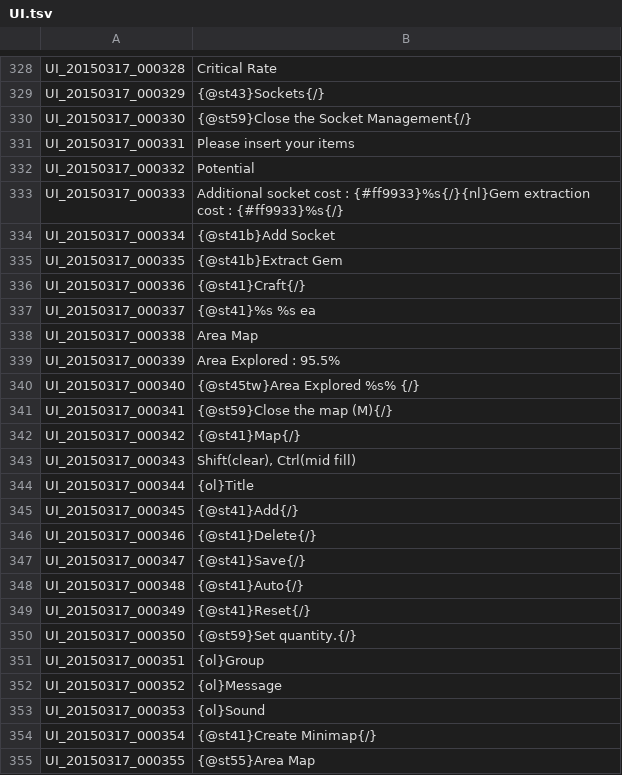
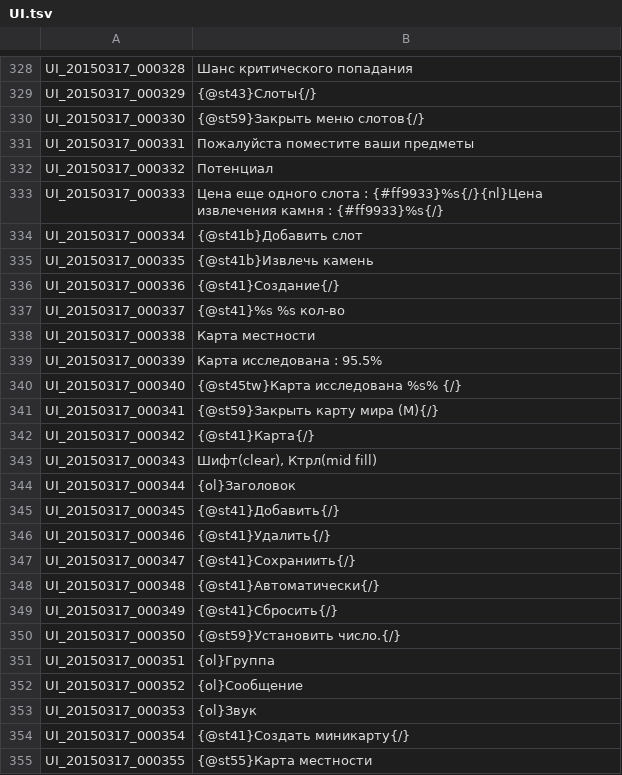
Before and after one commit to Daru88/RussianTranslation, a TSV file: UI.tsv, drawn as a sheet; only a part is shown, gaps mark what is left out; the diff covers the shown part only; the diff names each change by its address in the sheet, - before the commit and + after, or states it on an @@ line.

```diff
--- a/UI.tsv
+++ b/UI.tsv
-B328: Critical Rate
+B328: Шанс критического попадания
-B329: {@st43}Sockets{/}
+B329: {@st43}Слоты{/}
-B330: {@st59}Close the Socket Management{/}
+B330: {@st59}Закрыть меню слотов{/}
-B331: Please insert your items
+B331: Пожалуйста поместите ваши предметы
-B332: Potential
+B332: Потенциал
-B333: Additional socket cost : {#ff9933}%s{/}{nl}Gem extraction cost : {#ff9933}%s{/}
+B333: Цена еще одного слота : {#ff9933}%s{/}{nl}Цена извлечения камня : {#ff9933}%s{/}
-B334: {@st41b}Add Socket
+B334: {@st41b}Добавить слот
-B335: {@st41b}Extract Gem
+B335: {@st41b}Извлечь камень
-B336: {@st41}Craft{/}
+B336: {@st41}Создание{/}
-B337: {@st41}%s %s ea
+B337: {@st41}%s %s кол-во
-B338: Area Map
+B338: Карта местности
-B339: Area Explored : 95.5%
+B339: Карта исследована : 95.5%
-B340: {@st45tw}Area Explored %s% {/}
+B340: {@st45tw}Карта исследована %s% {/}
-B341: {@st59}Close the map (M){/}
+B341: {@st59}Закрыть карту мира (M){/}
-B342: {@st41}Map{/}
+B342: {@st41}Карта{/}
-B343: Shift(clear), Ctrl(mid fill)
+B343: Шифт(clear), Ктрл(mid fill)
-B344: {ol}Title
+B344: {ol}Заголовок
-B345: {@st41}Add{/}
+B345: {@st41}Добавить{/}
-B346: {@st41}Delete{/}
+B346: {@st41}Удалить{/}
-B347: {@st41}Save{/}
+B347: {@st41}Сохраниить{/}
-B348: {@st41}Auto{/}
+B348: {@st41}Автоматически{/}
-B349: {@st41}Reset{/}
+B349: {@st41}Сбросить{/}
-B350: {@st59}Set quantity.{/}
+B350: {@st59}Установить число.{/}
-B351: {ol}Group
+B351: {ol}Группа
-B352: {ol}Message
+B352: {ol}Сообщение
-B353: {ol}Sound
+B353: {ol}Звук
-B354: {@st41}Create Minimap{/}
+B354: {@st41}Создать миникарту{/}
-B355: {@st55}Area Map
+B355: {@st55}Карта местности
```
Also changed, not shown: 73 edited cells elsewhere in this file.
